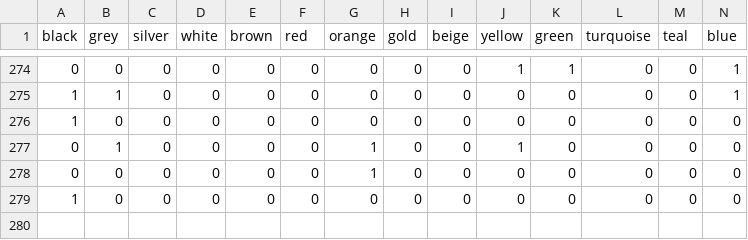
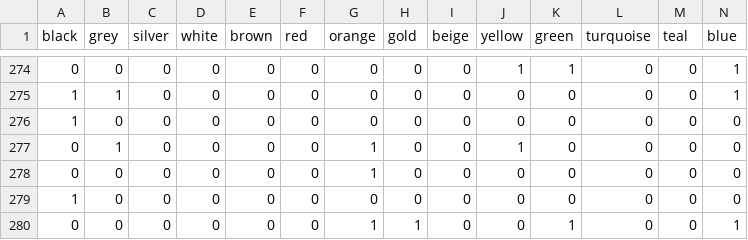
Before and after one commit to Mashu02/AI-PASS, a CSV file: data_full_full.csv, drawn as a sheet; only a part is shown, gaps mark what is left out; rows hold the shown columns only; the diff names each change by its address in the sheet, - before the commit and + after, or states it on an @@ line.

```diff
--- a/data_full_full.csv
+++ b/data_full_full.csv
+row 280: 0 | 0 | 0 | 0 | 0 | 0 | 1 | 1 | 0 | 0 | 1 | 0 | 0 | 1
```
Also changed, not shown: 4 other files.
